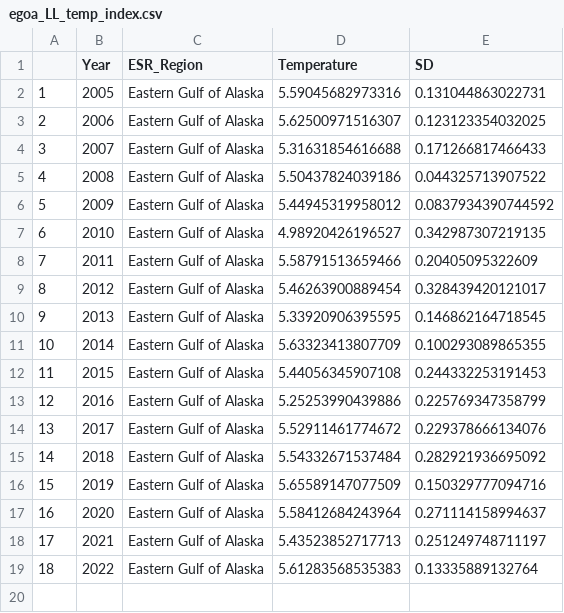
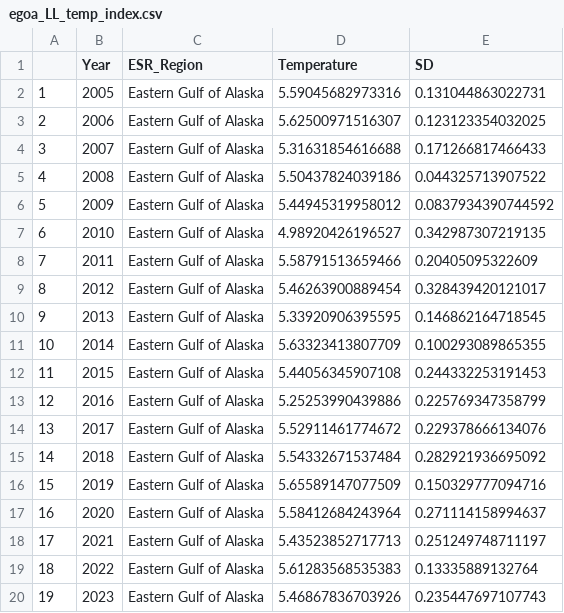
Before and after one commit to KSiwicke/AFSC_LLSurvey_Temperature, a CSV file: output/GOA/egoa_LL_temp_index.csv, drawn as a sheet.

```diff
--- a/output/GOA/egoa_LL_temp_index.csv
+++ b/output/GOA/egoa_LL_temp_index.csv
@@ -19 +19,2 @@
 "18",2022,"Eastern Gulf of Alaska",5.61283568535383,0.13335889132764
+"19",2023,"Eastern Gulf of Alaska",5.46867836703926,0.235447697107743
```
Also changed, not shown: output/EBS/ebs_LL_temp_index.csv, output/GOA/wgoa_LL_temp_index.csv, 7 other files.
